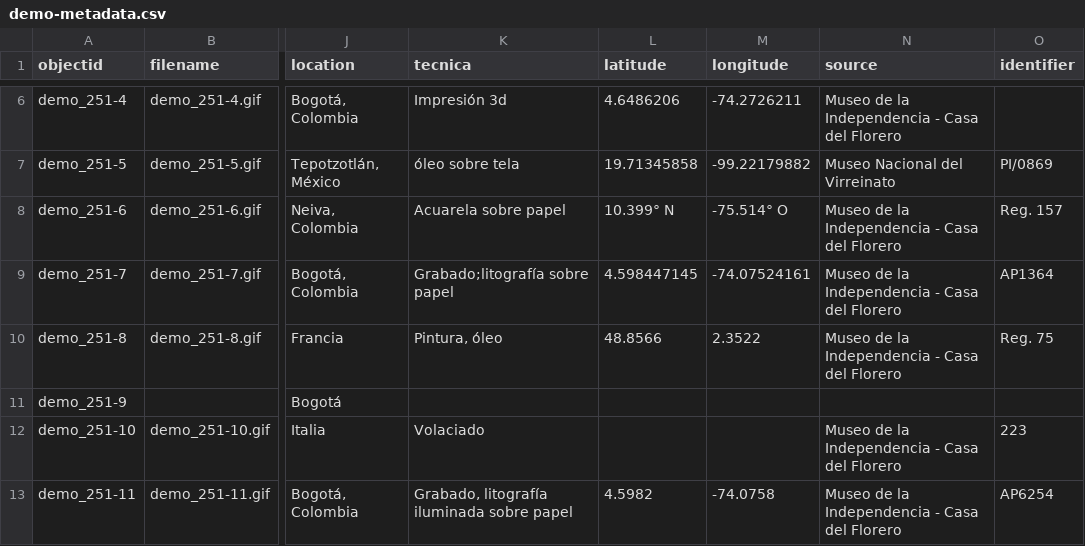
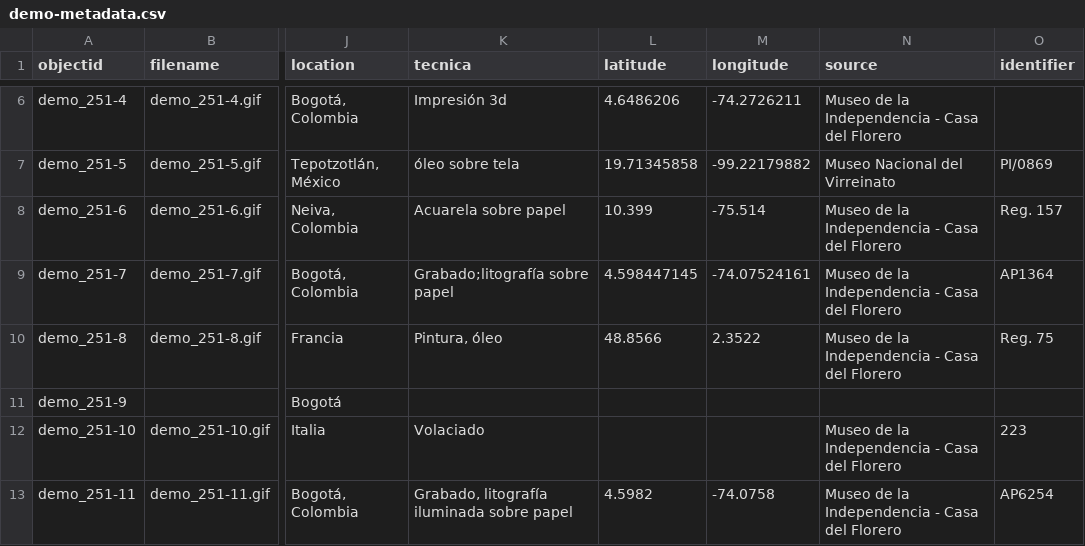
Before and after one commit to cdigitaljaveriana/museogif, a CSV file: _data/demo-metadata.csv, drawn as a sheet; only a part is shown, gaps mark what is left out; the diff names each change by its address in the sheet, - before the commit and + after, or states it on an @@ line.

Commit message:
Update demo-metadata.csv

```diff
--- a/_data/demo-metadata.csv
+++ b/_data/demo-metadata.csv
-L8 (latitude): 10.399° N
+L8 (latitude): 10.399
-M8 (longitude): -75.514° O
+M8 (longitude): -75.514
```
